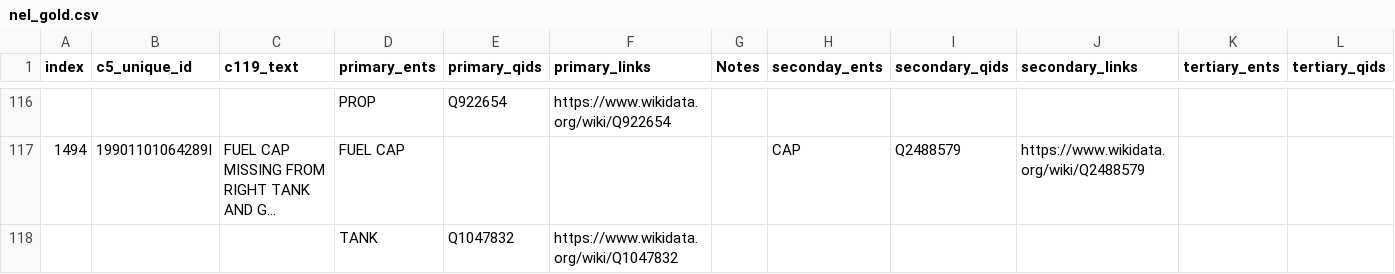
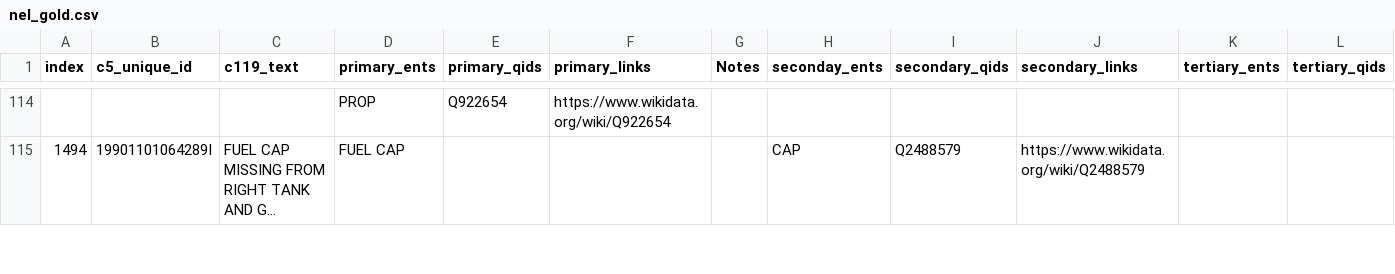
Before and after one commit to nd-crane/trusted_ke, a CSV file: gold_standard/gold/nel_gold.csv, drawn as a sheet; only a part is shown, gaps mark what is left out; long unchanged cells end in …; rows hold the shown columns only; the diff covers the shown part only; the diff names each change by its address in the sheet, - before the commit and + after, or states it on an @@ line.

Commit message:
Removed accidental duplicate entities

```diff
--- a/gold_standard/gold/nel_gold.csv
+++ b/gold_standard/gold/nel_gold.csv
-row 118:  |  |  | TANK | Q1047832 | https://www.wikidata.org/wiki/Q1047832
```
Also changed, not shown: 6 removed rows and 1 edited cell elsewhere in this file.
